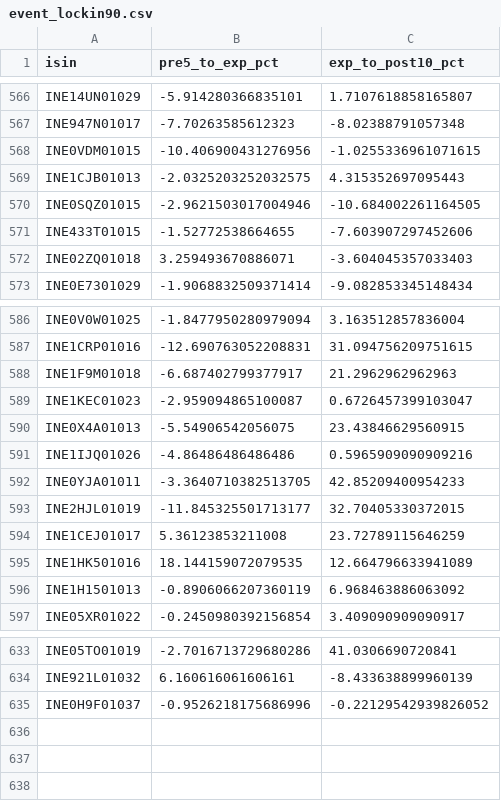
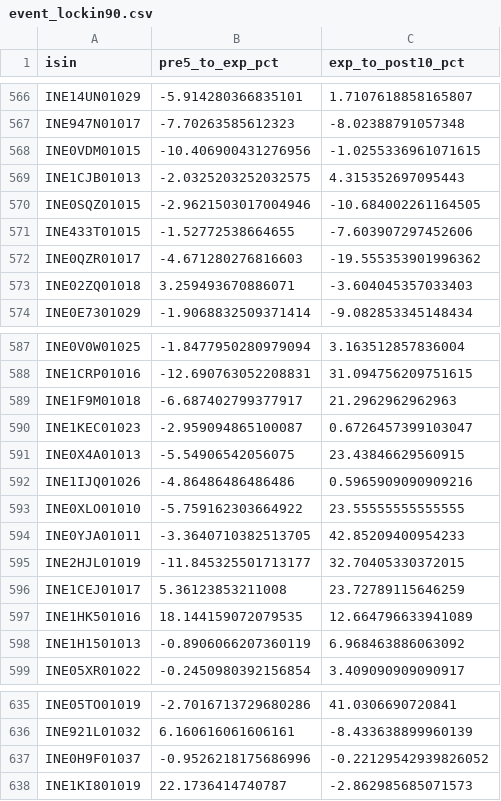
Before and after one commit to rishabhinai-netizen/ipo-radar, a CSV file: data/event_lockin90.csv, drawn as a sheet; only a part is shown, gaps mark what is left out.

```diff
--- a/data/event_lockin90.csv
+++ b/data/event_lockin90.csv
@@ -571,2 +571,3 @@ INE0SQZ01015,-2.9621503017004946,-10.684002261164505
 INE433T01015,-1.52772538664655,-7.603907297452606
+INE0QZR01017,-4.671280276816603,-19.555353901996362
 INE02ZQ01018,3.259493670886071,-3.604045357033403
@@ -591,2 +592,3 @@ INE0X4A01013,-5.54906542056075,23.43846629560915
 INE1IJQ01026,-4.86486486486486,0.5965909090909216
+INE0XLO01010,-5.759162303664922,23.55555555555555
 INE0YJA01011,-3.3640710382513705,42.85209400954233
@@ -635 +637,2 @@ INE921L01032,6.160616061606161,-8.433638899960139
 INE0H9F01037,-0.9526218175686996,-0.22129542939826052
+INE1KI801019,22.1736414740787,-2.862985685071573
```
Also changed, not shown: data/bandlock_events.csv, data/event_lockin30.csv, 15 other files.
